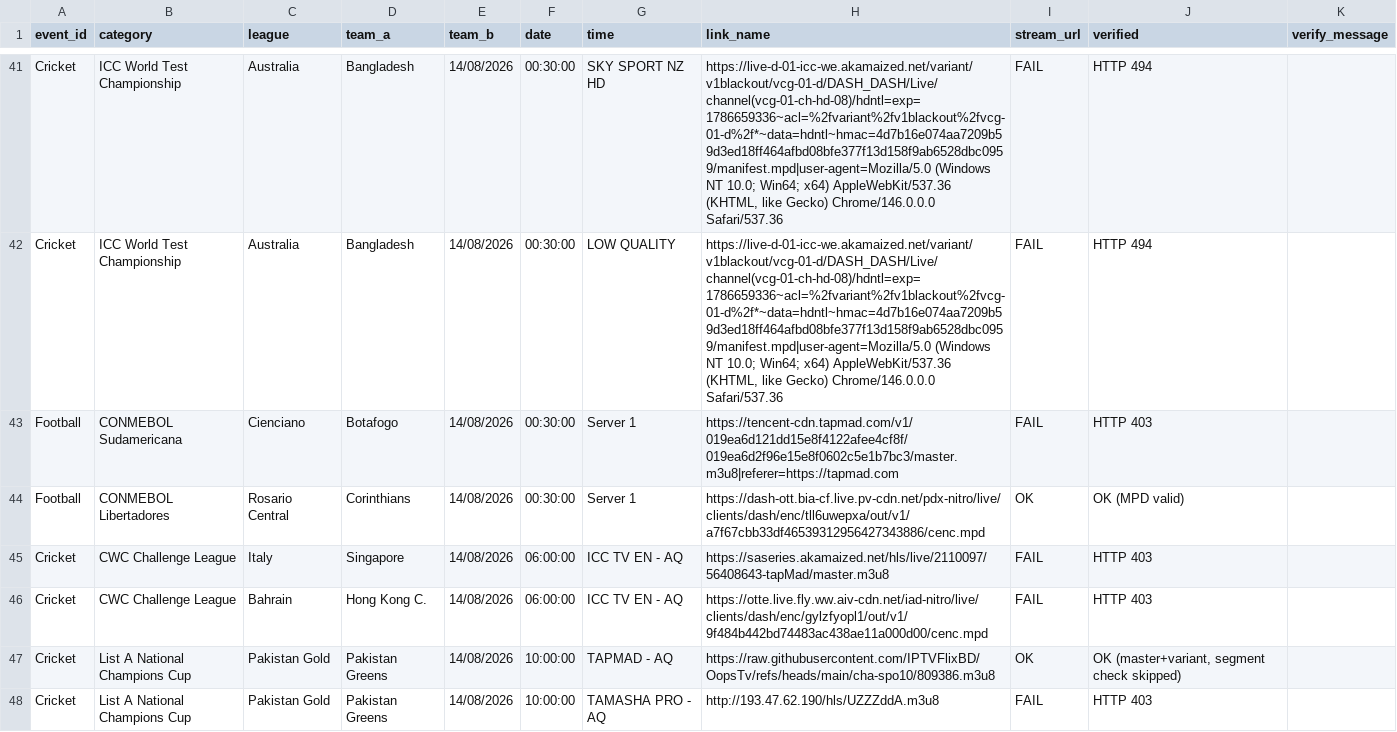
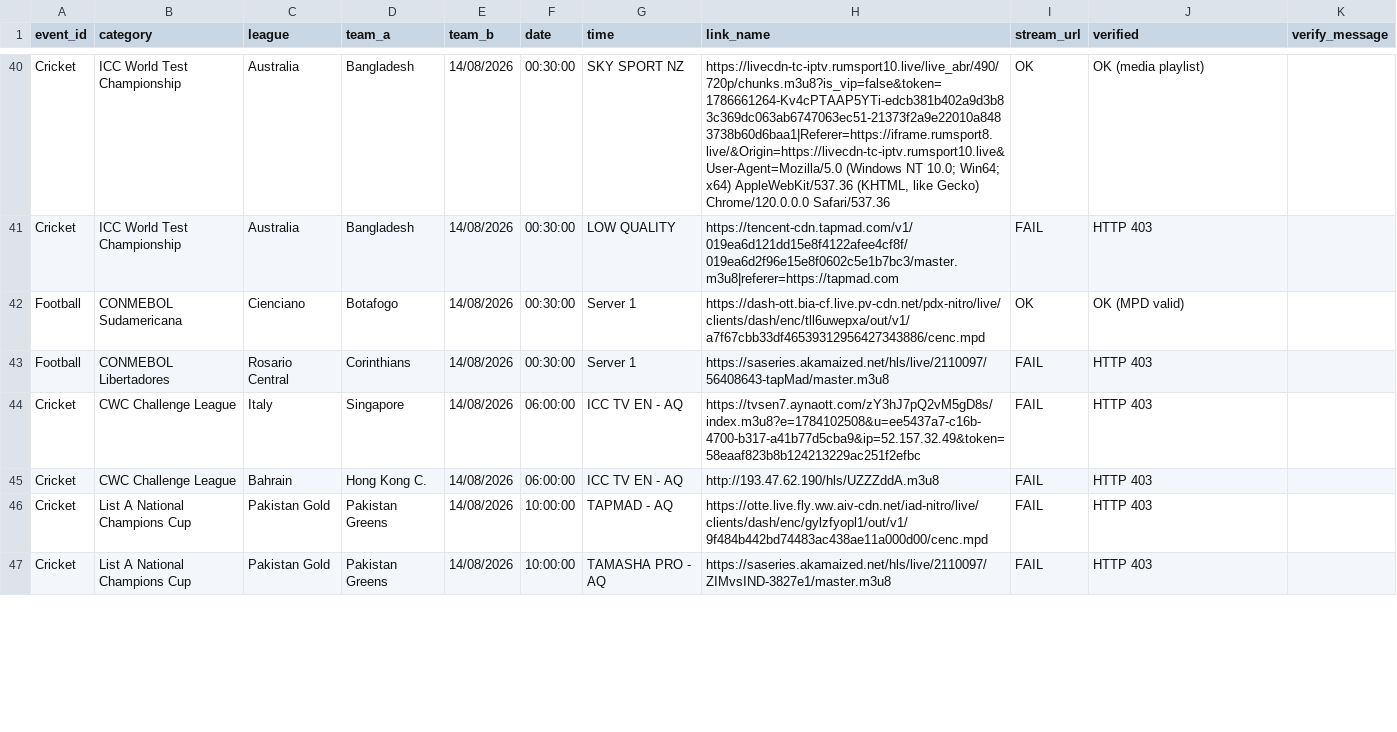
Before and after one commit to khadembd/playztv-playlist, a CSV file: output/playztv_streams.csv, drawn as a sheet; only a part is shown, gaps mark what is left out; the diff covers the shown part only.

```diff
--- a/output/playztv_streams.csv
+++ b/output/playztv_streams.csv
@@ -41,8 +40,8 @@ event_id,category,league,team_a,team_b,date,time,link_name,stream_url,verified,v
-"Cricket","ICC World Test Championship","Australia","Bangladesh","14/08/2026","00:30:00","SKY SPORT NZ HD","https://live-d-01-icc-we.akamaized.net/variant/v1blackout/vcg-01-d/DASH_DASH/Live/channel(vcg-01-ch-hd-08)/hdntl=exp=1786659336~acl=%2fvariant%2fv1blackout%2fvcg-01-d%2f*~data=hdntl~hmac=4d7b16e074aa7209b59d3ed18ff464afbd08bfe377f13d158f9ab6528dbc0959/manifest.mpd|user-agent=Mozilla/5.0 (Windows NT 10.0; Win64; x64) AppleWebKit/537.36 (KHTML, like Gecko) Chrome/146.0.0.0 Safari/537.36","FAIL","HTTP 494"
-"Cricket","ICC World Test Championship","Australia","Bangladesh","14/08/2026","00:30:00","LOW QUALITY ","https://live-d-01-icc-we.akamaized.net/variant/v1blackout/vcg-01-d/DASH_DASH/Live/channel(vcg-01-ch-hd-08)/hdntl=exp=1786659336~acl=%2fvariant%2fv1blackout%2fvcg-01-d%2f*~data=hdntl~hmac=4d7b16e074aa7209b59d3ed18ff464afbd08bfe377f13d158f9ab6528dbc0959/manifest.mpd|user-agent=Mozilla/5.0 (Windows NT 10.0; Win64; x64) AppleWebKit/537.36 (KHTML, like Gecko) Chrome/146.0.0.0 Safari/537.36","FAIL","HTTP 494"
-"Football","CONMEBOL Sudamericana","Cienciano","Botafogo","14/08/2026","00:30:00","Server 1","https://tencent-cdn.tapmad.com/v1/019ea6d121dd15e8f4122afee4cf8f/019ea6d2f96e15e8f0602c5e1b7bc3/master.m3u8|referer=https://tapmad.com","FAIL","HTTP 403"
-"Football","CONMEBOL Libertadores","Rosario Central","Corinthians","14/08/2026","00:30:00","Server 1","https://dash-ott.bia-cf.live.pv-cdn.net/pdx-nitro/live/clients/dash/enc/tll6uwepxa/out/v1/a7f67cbb33df46539312956427343886/cenc.mpd","OK","OK (MPD valid)"
-"Cricket","CWC Challenge League","Italy","Singapore","14/08/2026","06:00:00","ICC TV EN - AQ","https://saseries.akamaized.net/hls/live/2110097/56408643-tapMad/master.m3u8","FAIL","HTTP 403"
-"Cricket","CWC Challenge League","Bahrain","Hong Kong C.","14/08/2026","06:00:00","ICC TV EN - AQ","https://otte.live.fly.ww.aiv-cdn.net/iad-nitro/live/clients/dash/enc/gylzfyopl1/out/v1/9f484b442bd74483ac438ae11a000d00/cenc.mpd","FAIL","HTTP 403"
-"Cricket","List A National Champions Cup","Pakistan Gold","Pakistan Greens","14/08/2026","10:00:00","TAPMAD - AQ ","https://raw.githubusercontent.com/IPTVFlixBD/OopsTv/refs/heads/main/cha-spo10/809386.m3u8","OK","OK (master+variant, segment check skipped)"
-"Cricket","List A National Champions Cup","Pakistan Gold","Pakistan Greens","14/08/2026","10:00:00","TAMASHA PRO - AQ ","http://193.47.62.190/hls/UZZZddA.m3u8","FAIL","HTTP 403"
+"Cricket","ICC World Test Championship","Australia","Bangladesh","14/08/2026","00:30:00","SKY SPORT NZ","https://livecdn-tc-iptv.rumsport10.live/live_abr/490/720p/chunks.m3u8?is_vip=false&token=1786661264-Kv4cPTAAP5YTi-edcb381b402a9d3b83c369dc063ab6747063ec51-21373f2a9e22010a8483738b60d6baa1|Referer=https://iframe.rumsport8.live/&Origin=https://livecdn-tc-iptv.rumsport10.live&User-Agent=Mozilla/5.0 (Windows NT 10.0; Win64; x64) AppleWebKit/537.36 (KHTML, like Gecko) Chrome/120.0.0.0 Safari/537.36","OK","OK (media playlist)"
+"Cricket","ICC World Test Championship","Australia","Bangladesh","14/08/2026","00:30:00","LOW QUALITY ","https://tencent-cdn.tapmad.com/v1/019ea6d121dd15e8f4122afee4cf8f/019ea6d2f96e15e8f0602c5e1b7bc3/master.m3u8|referer=https://tapmad.com","FAIL","HTTP 403"
+"Football","CONMEBOL Sudamericana","Cienciano","Botafogo","14/08/2026","00:30:00","Server 1","https://dash-ott.bia-cf.live.pv-cdn.net/pdx-nitro/live/clients/dash/enc/tll6uwepxa/out/v1/a7f67cbb33df46539312956427343886/cenc.mpd","OK","OK (MPD valid)"
+"Football","CONMEBOL Libertadores","Rosario Central","Corinthians","14/08/2026","00:30:00","Server 1","https://saseries.akamaized.net/hls/live/2110097/56408643-tapMad/master.m3u8","FAIL","HTTP 403"
+"Cricket","CWC Challenge League","Italy","Singapore","14/08/2026","06:00:00","ICC TV EN - AQ","https://tvsen7.aynaott.com/zY3hJ7pQ2vM5gD8s/index.m3u8?e=1784102508&u=ee5437a7-c16b-4700-b317-a41b77d5cba9&ip=52.157.32.49&token=58eaaf823b8b124213229ac251f2efbc","FAIL","HTTP 403"
+"Cricket","CWC Challenge League","Bahrain","Hong Kong C.","14/08/2026","06:00:00","ICC TV EN - AQ","http://193.47.62.190/hls/UZZZddA.m3u8","FAIL","HTTP 403"
+"Cricket","List A National Champions Cup","Pakistan Gold","Pakistan Greens","14/08/2026","10:00:00","TAPMAD - AQ ","https://otte.live.fly.ww.aiv-cdn.net/iad-nitro/live/clients/dash/enc/gylzfyopl1/out/v1/9f484b442bd74483ac438ae11a000d00/cenc.mpd","FAIL","HTTP 403"
+"Cricket","List A National Champions Cup","Pakistan Gold","Pakistan Greens","14/08/2026","10:00:00","TAMASHA PRO - AQ ","https://saseries.akamaized.net/hls/live/2110097/ZIMvsIND-3827e1/master.m3u8","FAIL","HTTP 403"
```
Also changed, not shown: 1 removed row and 126 edited cells elsewhere in this file, 9 other files.
